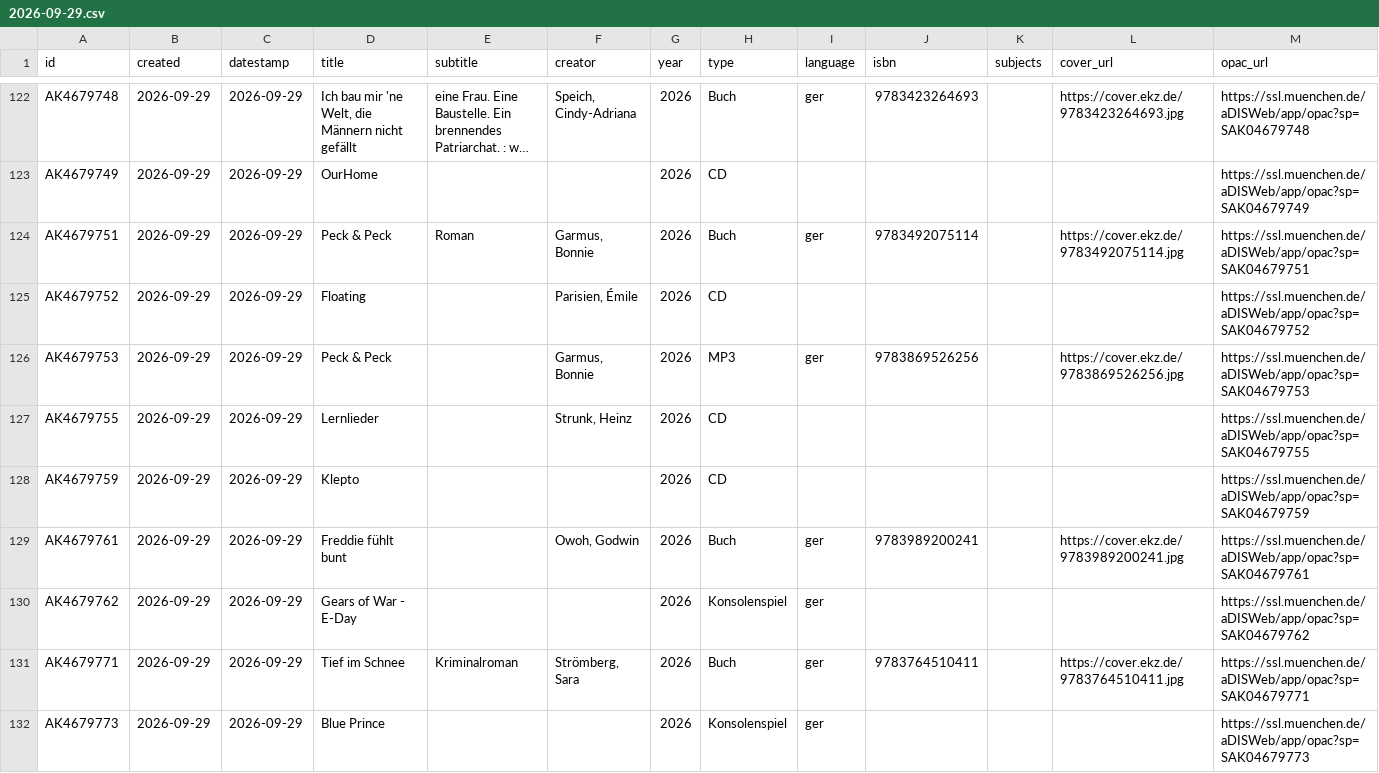
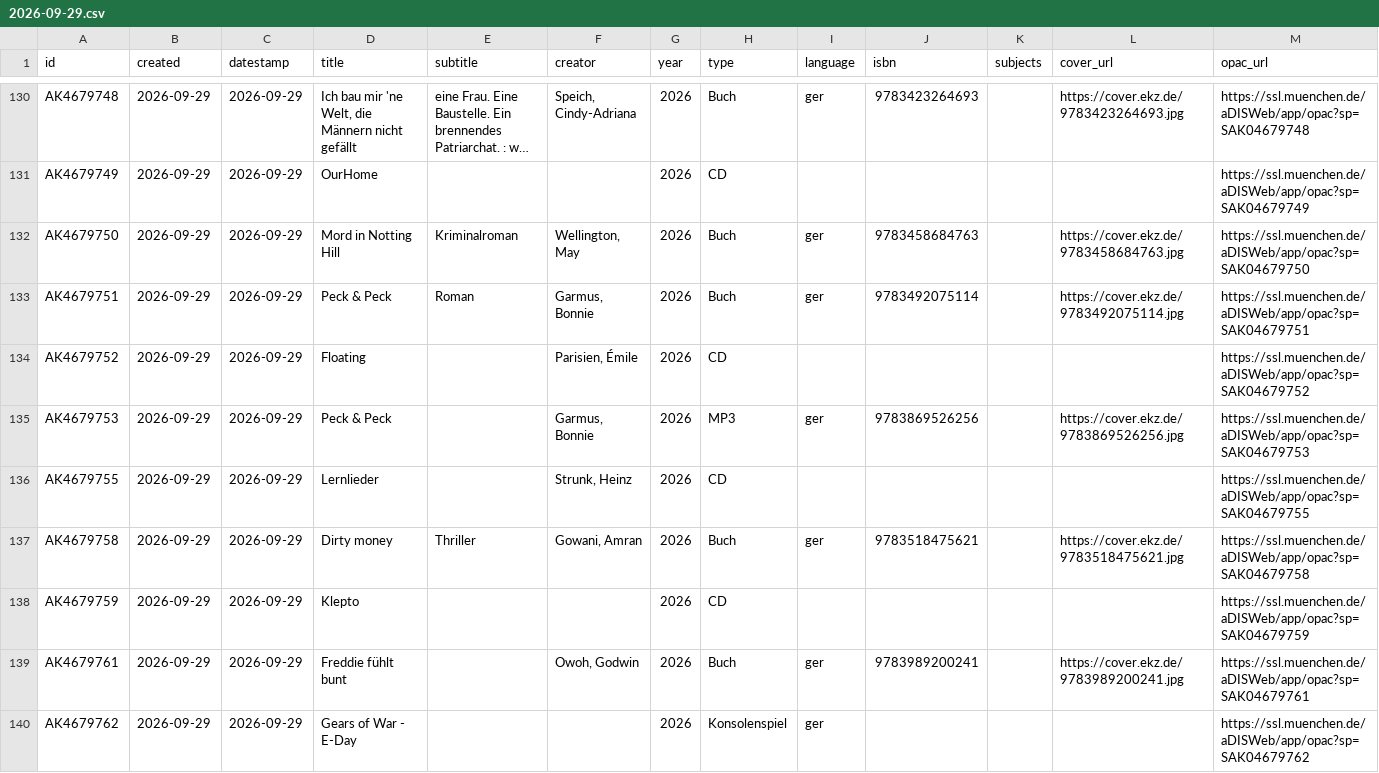
Before and after one commit to heibie/openbibmuc.de, a CSV file: data/neuzugaenge/2026-09-29.csv, drawn as a sheet; only a part is shown, gaps mark what is left out; the shorter side is filled out with more unchanged rows; long unchanged cells end in …; the diff covers the shown part only; the diff names each change by its address in the sheet, - before the commit and + after, or states it on an @@ line.

```diff
--- a/data/neuzugaenge/2026-09-29.csv
+++ b/data/neuzugaenge/2026-09-29.csv
+row 132: AK4679750 | 2026-09-29 | 2026-09-29 | Mord in Notting Hill | Kriminalroman | Wellington, May | 2026 | Buch | ger | 9783458684763 |  | https://cover.ekz.de/9783458684763.jpg | https://ssl.muenchen.de/aDISWeb/app/opac?sp=SAK04679750
+row 137: AK4679758 | 2026-09-29 | 2026-09-29 | Dirty money | Thriller | Gowani, Amran | 2026 | Buch | ger | 9783518475621 |  | https://cover.ekz.de/9783518475621.jpg | https://ssl.muenchen.de/aDISWeb/app/opac?sp=SAK04679758
```
Also changed, not shown: 11 added rows elsewhere in this file, data/neuzugaenge/2026-09-25.csv, data/neuzugaenge/2026-09-28.csv, 4 other files.
